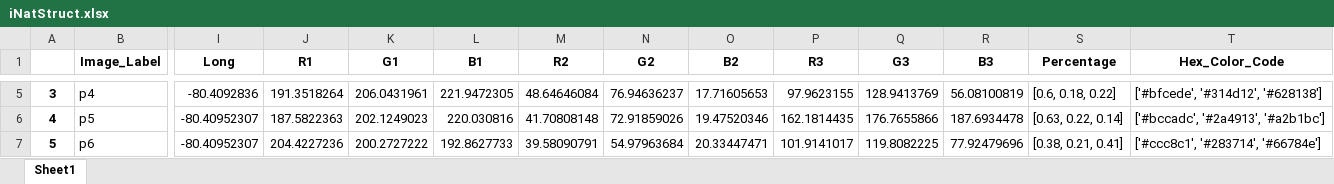
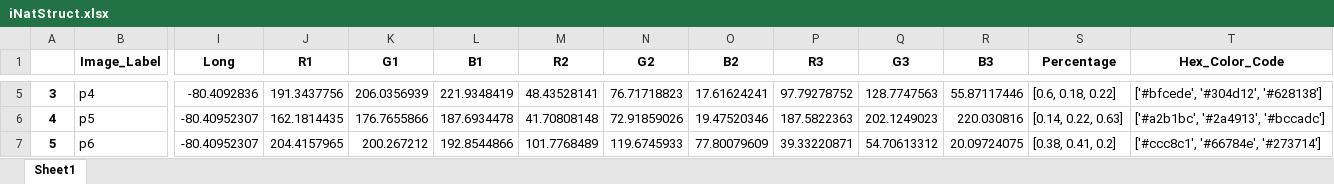
Before and after one commit to JiayueLin-CS/Quest_Project_2022, an Excel workbook: iNatStruct.xlsx, sheet Sheet1, drawn as a sheet; only a part is shown, gaps mark what is left out; values as stored, in another font and other column widths than the file's, no borders; the diff covers the shown part only; the diff names each change by its address in the sheet, - before the commit and + after, or states it on an @@ line.

```diff
--- a/iNatStruct.xlsx (sheet Sheet1)
+++ b/iNatStruct.xlsx (sheet Sheet1)
-J5 (R1): 191.3518264
+J5 (R1): 191.3437756
-K5 (G1): 206.0431961
+K5 (G1): 206.0356939
-L5 (B1): 221.9472305
+L5 (B1): 221.9348419
-M5 (R2): 48.64646084
+M5 (R2): 48.43528141
-N5 (G2): 76.94636237
+N5 (G2): 76.71718823
-O5 (B2): 17.71605653
+O5 (B2): 17.61624241
-P5 (R3): 97.9623155
+P5 (R3): 97.79278752
-Q5 (G3): 128.9413769
+Q5 (G3): 128.7747563
-R5 (B3): 56.08100819
+R5 (B3): 55.87117446
-T5 (Hex_Color_Code): ['#bfcede', '#314d12', '#628138']
+T5 (Hex_Color_Code): ['#bfcede', '#304d12', '#628138']
-J6 (R1): 187.5822363
+J6 (R1): 162.1814435
-K6 (G1): 202.1249023
+K6 (G1): 176.7655866
-L6 (B1): 220.030816
+L6 (B1): 187.6934478
-P6 (R3): 162.1814435
+P6 (R3): 187.5822363
-Q6 (G3): 176.7655866
+Q6 (G3): 202.1249023
-R6 (B3): 187.6934478
+R6 (B3): 220.030816
-S6 (Percentage): [0.63, 0.22, 0.14]
+S6 (Percentage): [0.14, 0.22, 0.63]
-T6 (Hex_Color_Code): ['#bccadc', '#2a4913', '#a2b1bc']
+T6 (Hex_Color_Code): ['#a2b1bc', '#2a4913', '#bccadc']
-J7 (R1): 204.4227236
+J7 (R1): 204.4157965
-K7 (G1): 200.2727222
+K7 (G1): 200.267212
-L7 (B1): 192.8627733
+L7 (B1): 192.8544866
-M7 (R2): 39.58090791
+M7 (R2): 101.7768489
-N7 (G2): 54.97963684
+N7 (G2): 119.6745933
-O7 (B2): 20.33447471
+O7 (B2): 77.80079609
-P7 (R3): 101.9141017
+P7 (R3): 39.33220871
-Q7 (G3): 119.8082225
+Q7 (G3): 54.70613312
-R7 (B3): 77.92479696
+R7 (B3): 20.09724075
-S7 (Percentage): [0.38, 0.21, 0.41]
+S7 (Percentage): [0.38, 0.41, 0.2]
-T7 (Hex_Color_Code): ['#ccc8c1', '#283714', '#66784e']
+T7 (Hex_Color_Code): ['#ccc8c1', '#66784e', '#273714']
```
Also changed, not shown: 76 edited cells elsewhere in this sheet, 2 other files.
